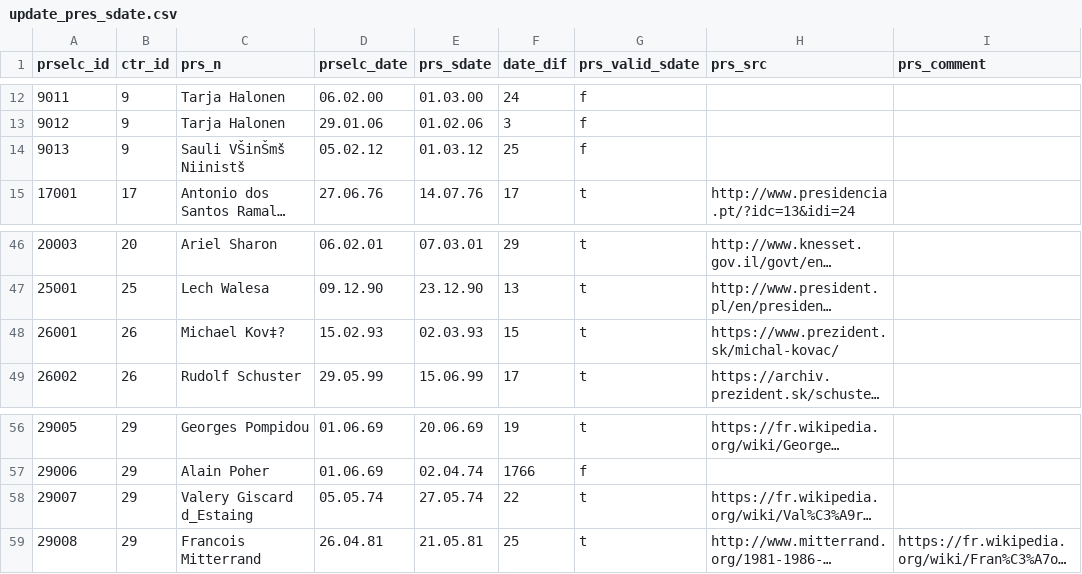
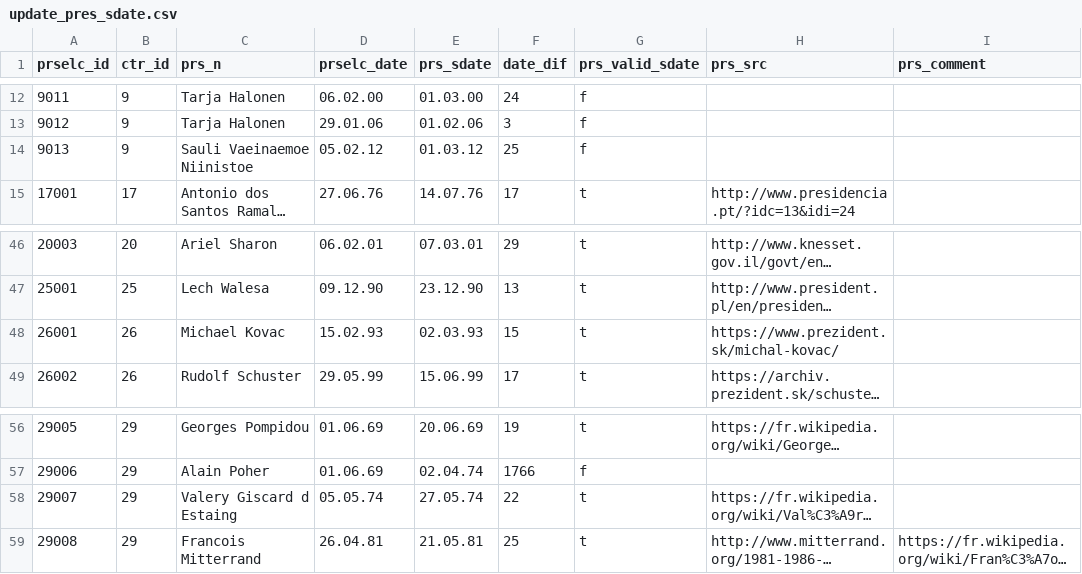
Before and after one commit to comparativePoliticsHU/PCDB, a CSV file: beta_version/tables/update_pres_sdate.csv, drawn as a sheet; only a part is shown, gaps mark what is left out; long unchanged cells end in …; the diff names each change by its address in the sheet, - before the commit and + after, or states it on an @@ line.

```diff
--- a/beta_version/tables/update_pres_sdate.csv
+++ b/beta_version/tables/update_pres_sdate.csv
-C14 (prs_n): Sauli VŠinŠmš Niinistš
+C14 (prs_n): Sauli Vaeinaemoe Niinistoe
-C48 (prs_n): Michael Kov‡?
+C48 (prs_n): Michael Kovac
-C58 (prs_n): Valery Giscard d_Estaing
+C58 (prs_n): Valery Giscard d Estaing
```
Also changed, not shown: 22 other files.
